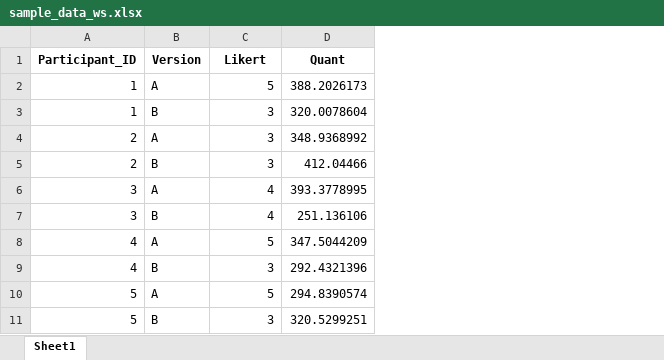
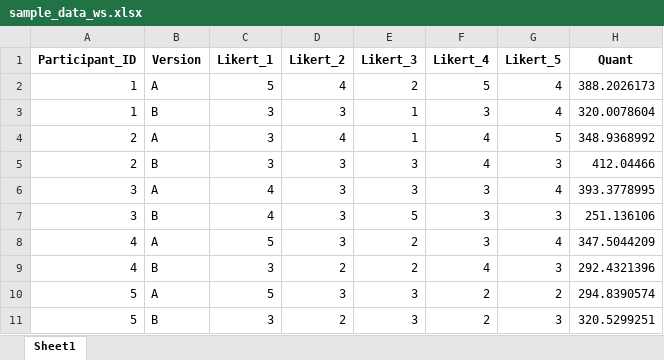
Before and after one commit to Penn-HCI/cis4120_stats_training, an Excel workbook: Lab/sample_data_ws.xlsx, sheet Sheet1, drawn as a sheet; only a part is shown; values as stored, in another font and other column widths than the file's, no borders; the diff names each change by its address in the sheet, - before the commit and + after, or states it on an @@ line.

Commit message:
modify analysis.R to incorporate more Likert questions + unpaired t test + viz changes

```diff
--- a/Lab/sample_data_ws.xlsx (sheet Sheet1)
+++ b/Lab/sample_data_ws.xlsx (sheet Sheet1)
+column D (Likert_2), rows 2-11: 4 | 3 | 4 | 3 | 3 | 3 | 3 | 2 | 3 | 2
+column E (Likert_3), rows 2-11: 2 | 1 | 1 | 3 | 3 | 5 | 2 | 2 | 3 | 3
+column F (Likert_4), rows 2-11: 5 | 3 | 4 | 4 | 3 | 3 | 3 | 4 | 2 | 2
+column G (Likert_5), rows 2-11: 4 | 4 | 5 | 3 | 4 | 3 | 4 | 3 | 2 | 3
-C1: Likert
+C1: Likert_1
```
Also changed, not shown: 18 other files.
